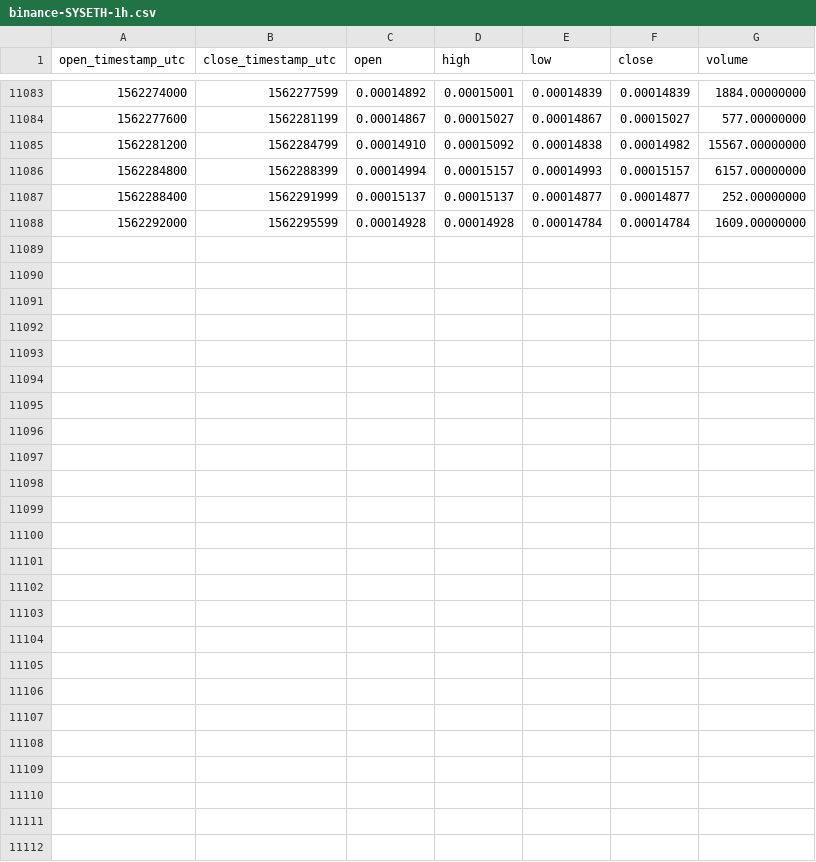
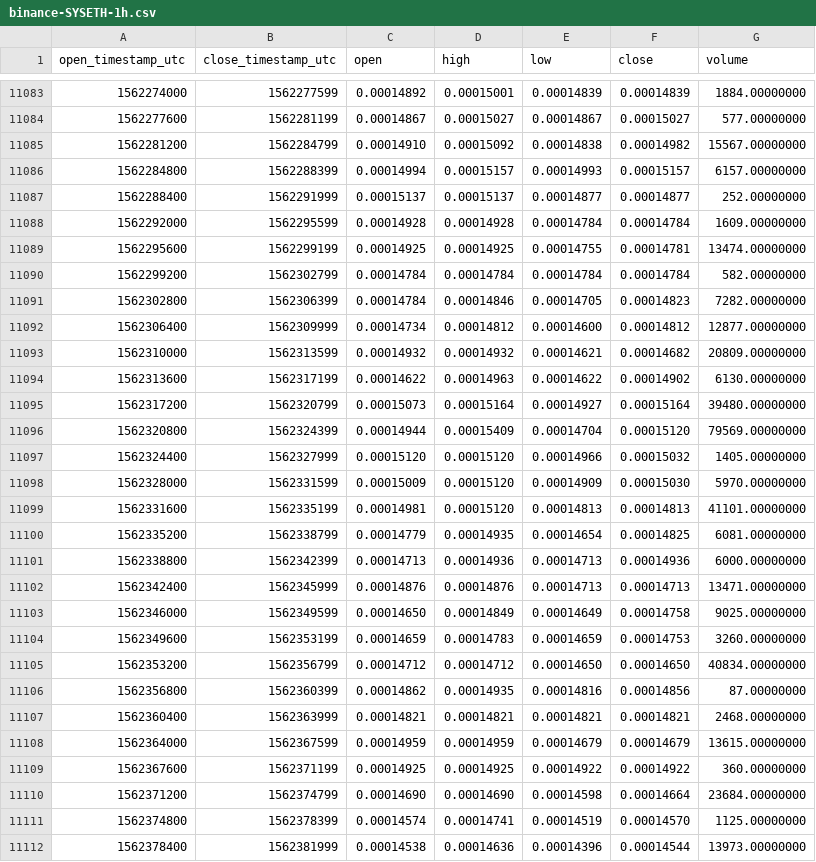
Before and after one commit to cryptobigbro/binance-SYSETH, a CSV file: binance-SYSETH-1h.csv, drawn as a sheet; only a part is shown, gaps mark what is left out.

Commit message:
Update OHLCV data.

```diff
--- a/binance-SYSETH-1h.csv
+++ b/binance-SYSETH-1h.csv
@@ -11088 +11088,25 @@ open_timestamp_utc,close_timestamp_utc,open,high,low,close,volume
 1562292000,1562295599,0.00014928,0.00014928,0.00014784,0.00014784,1609.00000000
+1562295600,1562299199,0.00014925,0.00014925,0.00014755,0.00014781,13474.00000000
+1562299200,1562302799,0.00014784,0.00014784,0.00014784,0.00014784,582.00000000
+1562302800,1562306399,0.00014784,0.00014846,0.00014705,0.00014823,7282.00000000
+1562306400,1562309999,0.00014734,0.00014812,0.00014600,0.00014812,12877.00000000
+1562310000,1562313599,0.00014932,0.00014932,0.00014621,0.00014682,20809.00000000
+1562313600,1562317199,0.00014622,0.00014963,0.00014622,0.00014902,6130.00000000
+1562317200,1562320799,0.00015073,0.00015164,0.00014927,0.00015164,39480.00000000
+1562320800,1562324399,0.00014944,0.00015409,0.00014704,0.00015120,79569.00000000
+1562324400,1562327999,0.00015120,0.00015120,0.00014966,0.00015032,1405.00000000
+1562328000,1562331599,0.00015009,0.00015120,0.00014909,0.00015030,5970.00000000
+1562331600,1562335199,0.00014981,0.00015120,0.00014813,0.00014813,41101.00000000
+1562335200,1562338799,0.00014779,0.00014935,0.00014654,0.00014825,6081.00000000
+1562338800,1562342399,0.00014713,0.00014936,0.00014713,0.00014936,6000.00000000
+1562342400,1562345999,0.00014876,0.00014876,0.00014713,0.00014713,13471.00000000
+1562346000,1562349599,0.00014650,0.00014849,0.00014649,0.00014758,9025.00000000
+1562349600,1562353199,0.00014659,0.00014783,0.00014659,0.00014753,3260.00000000
+1562353200,1562356799,0.00014712,0.00014712,0.00014650,0.00014650,40834.00000000
+1562356800,1562360399,0.00014862,0.00014935,0.00014816,0.00014856,87.00000000
+1562360400,1562363999,0.00014821,0.00014821,0.00014821,0.00014821,2468.00000000
+1562364000,1562367599,0.00014959,0.00014959,0.00014679,0.00014679,13615.00000000
+1562367600,1562371199,0.00014925,0.00014925,0.00014922,0.00014922,360.00000000
+1562371200,1562374799,0.00014690,0.00014690,0.00014598,0.00014664,23684.00000000
+1562374800,1562378399,0.00014574,0.00014741,0.00014519,0.00014570,1125.00000000
+1562378400,1562381999,0.00014538,0.00014636,0.00014396,0.00014544,13973.00000000
```
Also changed, not shown: binance-SYSETH-1d.csv.
